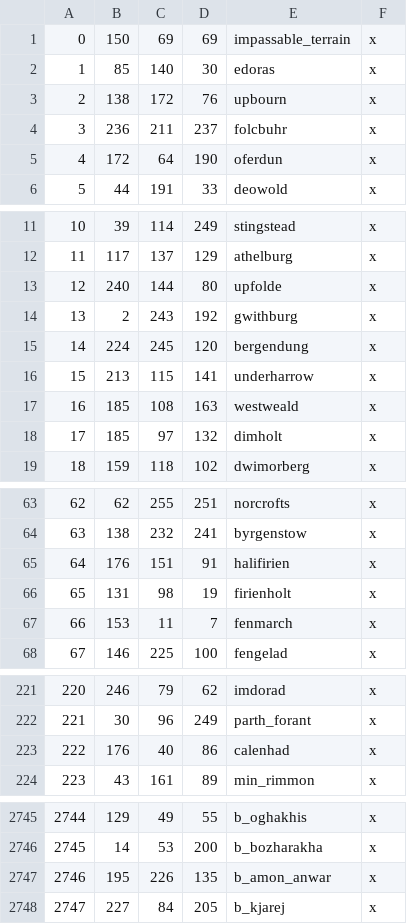
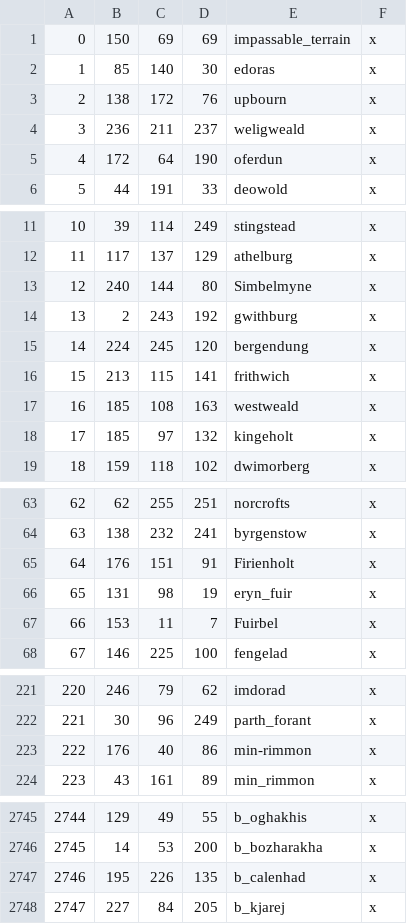
Before and after one commit to CK3RealmsinExile/RealmsInExile, a CSV file: LotRRealmsInExileDev/map_data/definition.csv, drawn as a sheet; only a part is shown, gaps mark what is left out; the diff covers the shown part only.

```diff
--- a/LotRRealmsInExileDev/map_data/definition.csv
+++ b/LotRRealmsInExileDev/map_data/definition.csv
@@ -3,3 +3,3 @@
 2;138;172;76;upbourn;x
-3;236;211;237;folcbuhr;x
+3;236;211;237;weligweald;x
 4;172;64;190;oferdun;x
@@ -12,8 +12,8 @@
 11;117;137;129;athelburg;x
-12;240;144;80;upfolde;x
+12;240;144;80;Simbelmyne;x
 13;2;243;192;gwithburg;x
 14;224;245;120;bergendung;x
-15;213;115;141;underharrow;x
+15;213;115;141;frithwich;x
 16;185;108;163;westweald;x
-17;185;97;132;dimholt;x
+17;185;97;132;kingeholt;x
 18;159;118;102;dwimorberg;x
@@ -64,5 +64,5 @@
 63;138;232;241;byrgenstow;x
-64;176;151;91;halifirien;x
-65;131;98;19;firienholt;x
-66;153;11;7;fenmarch;x
+64;176;151;91;Firienholt;x
+65;131;98;19;eryn_fuir;x
+66;153;11;7;Fuirbel;x
 67;146;225;100;fengelad;x
@@ -222,3 +222,3 @@
 221;30;96;249;parth_forant;x
-222;176;40;86;calenhad;x
+222;176;40;86;min-rimmon;x
 223;43;161;89;min_rimmon;x
@@ -2746,3 +2746,3 @@
 2745;14;53;200;b_bozharakha;x
-2746;195;226;135;b_amon_anwar;x
+2746;195;226;135;b_calenhad;x
 2747;227;84;205;b_kjarej;x
```
Also changed, not shown: 2 edited cells elsewhere in this file, 16 other files.
